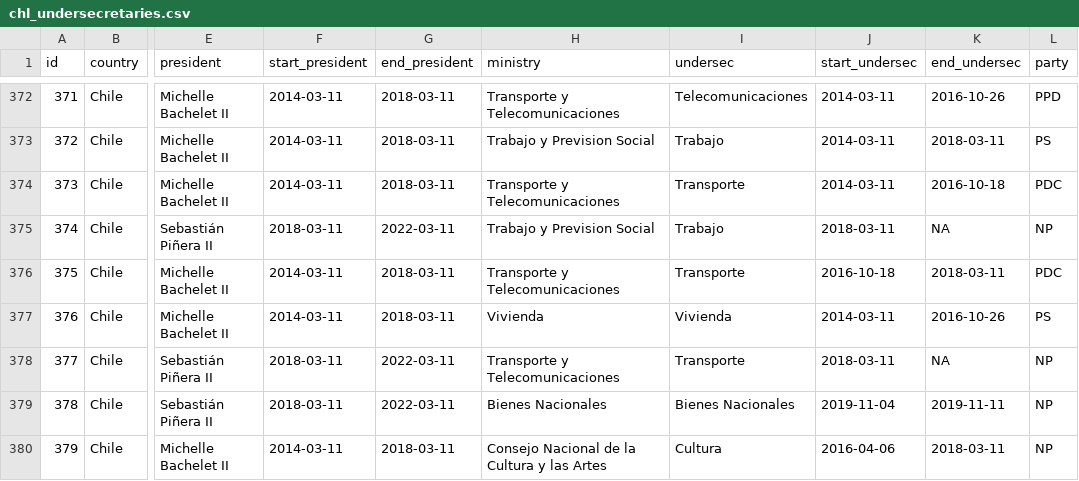
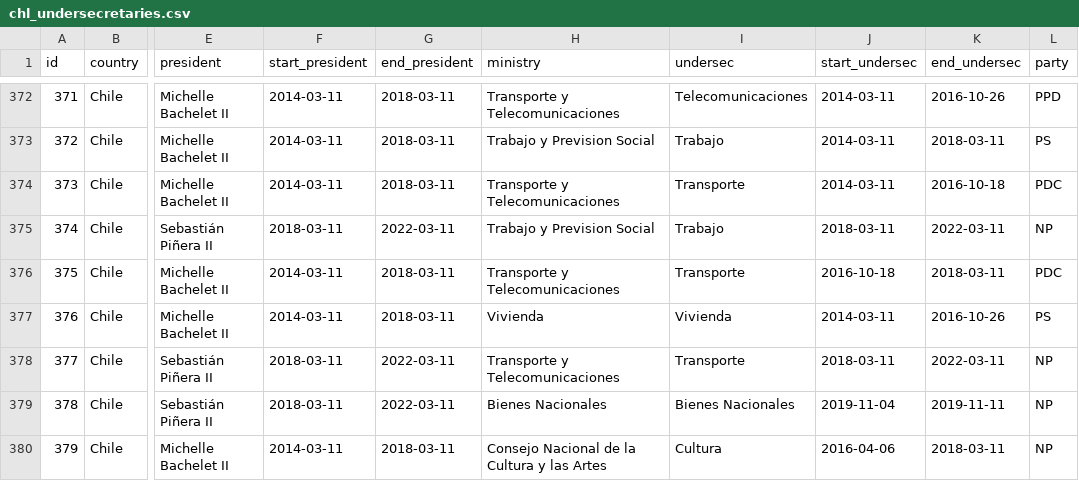
Before and after one commit to bgonzalezbustamante/chilean-undersecretaries, a CSV file: data/tidy/chl_undersecretaries.csv, drawn as a sheet; only a part is shown, gaps mark what is left out; the diff covers the shown part only; the diff names each change by its address in the sheet, - before the commit and + after, or states it on an @@ line.

Commit message:
Update chl_undersecretaries.csv

```diff
--- a/data/tidy/chl_undersecretaries.csv
+++ b/data/tidy/chl_undersecretaries.csv
-K375 (end_undersec): NA
+K375 (end_undersec): 2022-03-11
-K378 (end_undersec): NA
+K378 (end_undersec): 2022-03-11
```
Also changed, not shown: 1 added row and 38 edited cells elsewhere in this file.
